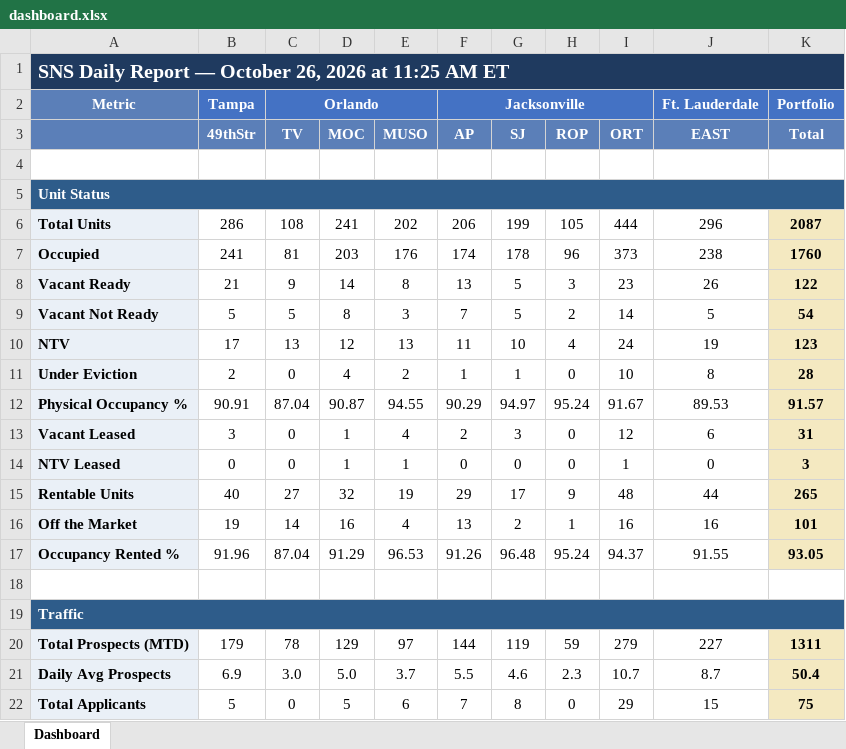
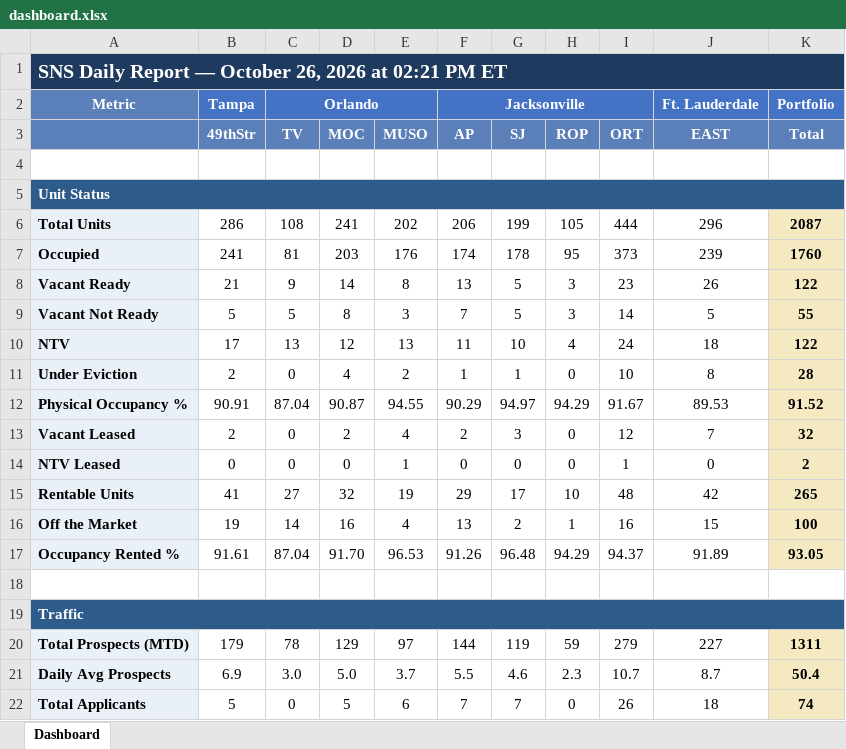
Before and after one commit to ymi-flowing/sns-daily-report, an Excel workbook: dashboard.xlsx, sheet Dashboard, drawn as a sheet; only a part is shown; values as stored, in another font and other column widths than the file's, no borders; the diff covers the shown part only; the diff names each change by its address in the sheet, - before the commit and + after, or states it on an @@ line.

```diff
--- a/dashboard.xlsx (sheet Dashboard)
+++ b/dashboard.xlsx (sheet Dashboard)
-A1: …2026 at 11:25 AM ET
+A1: …2026 at 02:21 PM ET
-H7 (ROP): 96
+H7 (ROP): 95
-J7 (EAST): 238
+J7 (EAST): 239
-H9 (ROP): 2
+H9 (ROP): 3
-K9 (Total): 54
+K9 (Total): 55
-J10 (EAST): 19
+J10 (EAST): 18
-K10 (Total): 123
+K10 (Total): 122
-H12 (ROP): 95.24
+H12 (ROP): 94.29
-K12 (Total): 91.57
+K12 (Total): 91.52
-B13 (49thStr): 3
+B13 (49thStr): 2
-D13 (MOC): 1
+D13 (MOC): 2
-J13 (EAST): 6
+J13 (EAST): 7
-K13 (Total): 31
+K13 (Total): 32
-D14 (MOC): 1
+D14 (MOC): 0
-K14 (Total): 3
+K14 (Total): 2
-B15 (49thStr): 40
+B15 (49thStr): 41
-H15 (ROP): 9
+H15 (ROP): 10
-J15 (EAST): 44
+J15 (EAST): 42
-J16 (EAST): 16
+J16 (EAST): 15
-K16 (Total): 101
+K16 (Total): 100
-B17 (49thStr): 91.96
+B17 (49thStr): 91.61
-D17 (MOC): 91.29
+D17 (MOC): 91.70
-H17 (ROP): 95.24
+H17 (ROP): 94.29
-J17 (EAST): 91.55
+J17 (EAST): 91.89
-G22 (SJ): 8
+G22 (SJ): 7
-I22 (ORT): 29
+I22 (ORT): 26
-J22 (EAST): 15
+J22 (EAST): 18
-K22 (Total): 75
+K22 (Total): 74
```
Also changed, not shown: 2 added rows, 2 removed rows and 57 edited cells elsewhere in this sheet, 3 other files.
